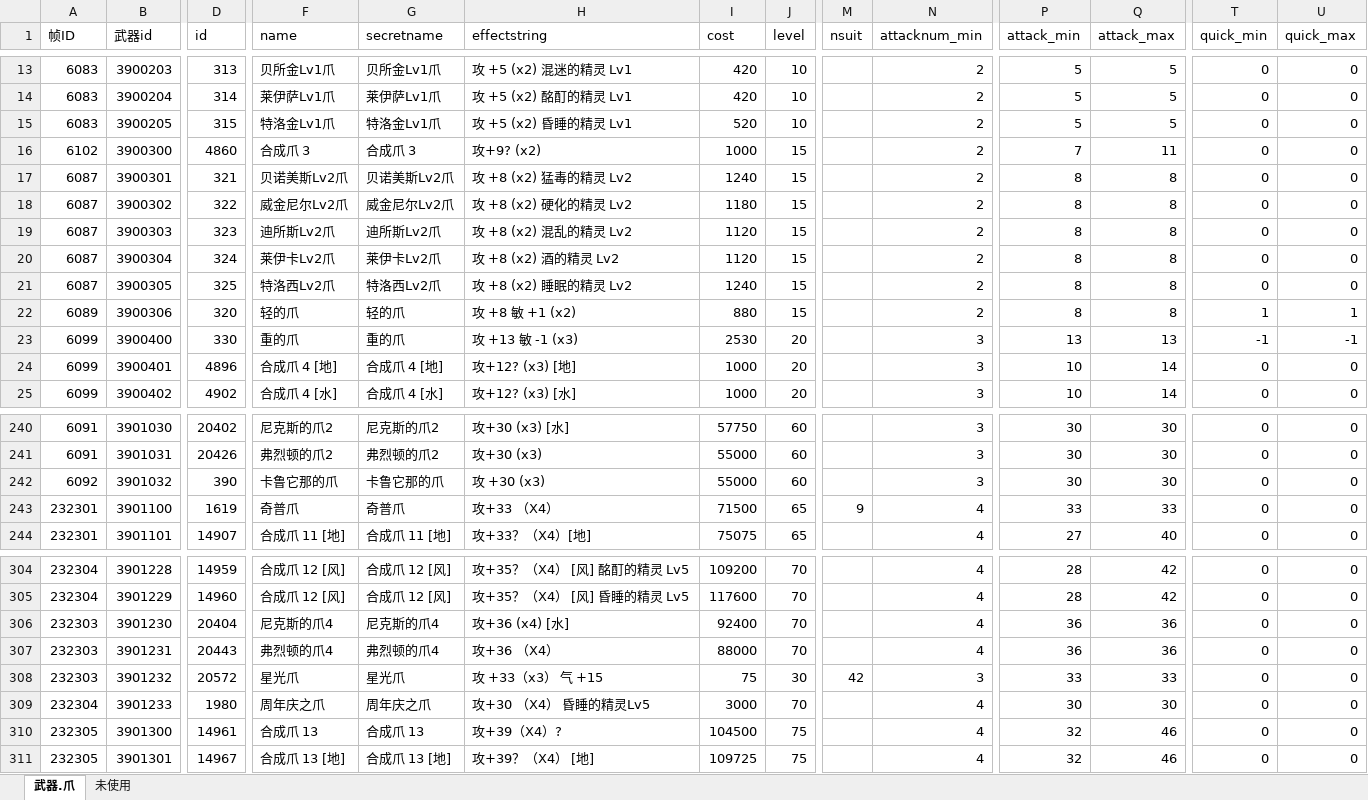
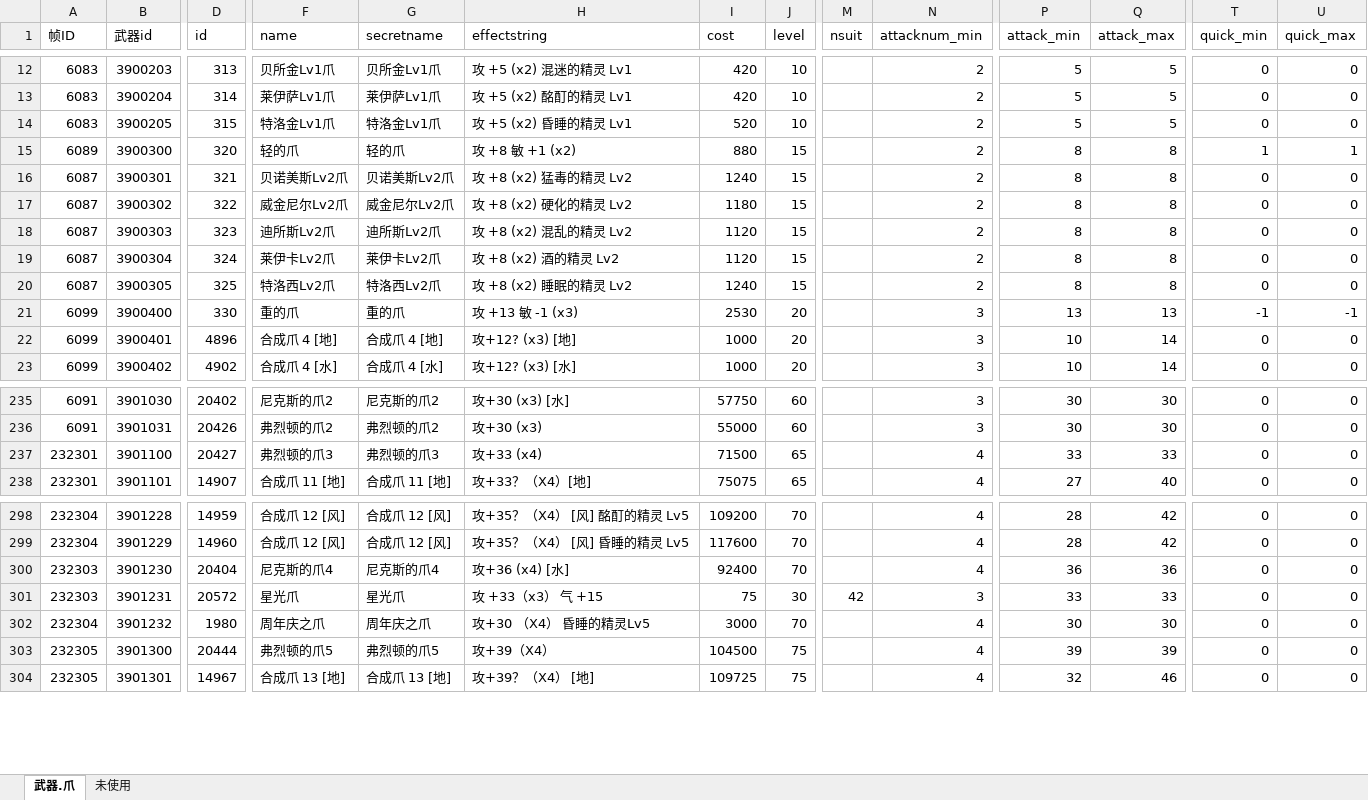
Before and after one commit to 75912001/server, an Excel workbook: docs/item.equipment.weapon.爪.8.0.xlsx, sheet 武器.爪, drawn as a sheet; only a part is shown, gaps mark what is left out; values as stored, in another font and other column widths than the file's, no cell formats; charts and pictures and table styles not drawn; removed rows and columns are numbered as before the commit, all else as after; rows hold the shown columns only; the diff covers the shown part only; the diff names each change by its address in the sheet, - before the commit and + after, or states it on an @@ line.

```diff
--- a/docs/item.equipment.weapon.爪.8.0.xlsx (sheet 武器.爪)
+++ b/docs/item.equipment.weapon.爪.8.0.xlsx (sheet 武器.爪)
-A15 (帧ID): 6102
+A15 (帧ID): 6089
-D15 (id): 4860
+D15 (id): 320
-F15 (name): 合成爪 3
+F15 (name): 轻的爪
-G15 (secretname): 合成爪 3
+G15 (secretname): 轻的爪
-H15 (effectstring): 攻+9? (x2)
+H15 (effectstring): 攻 +8 敏 +1 (x2)
-I15 (cost): 1000
+I15 (cost): 880
-P15 (attack_min): 7
+P15 (attack_min): 8
-Q15 (attack_max): 11
+Q15 (attack_max): 8
-T15 (quick_min): 0
+T15 (quick_min): 1
-U15 (quick_max): 0
+U15 (quick_max): 1
-row 22: 6089 | 3900306 | 320 | 轻的爪 | 轻的爪 | 攻 +8 敏 +1 (x2) | 880 | 15 |  | 2 | 8 | 8 | 1 | 1
-row 242: 6092 | 3901032 | 390 | 卡鲁它那的爪 | 卡鲁它那的爪 | 攻 +30 (x3) | 55000 | 60 |  | 3 | 30 | 30 | 0 | 0
-D237 (id): 1619
+D237 (id): 20427
-F237 (name): 奇普爪
+F237 (name): 弗烈顿的爪3
-G237 (secretname): 奇普爪
+G237 (secretname): 弗烈顿的爪3
-H237 (effectstring): 攻+33 （X4）
+H237 (effectstring): 攻+33 (x4)
-M237 (nsuit): 9
+M237 (nsuit): (empty)
-D301 (id): 20443
+D301 (id): 20572
-F301 (name): 弗烈顿的爪4
+F301 (name): 星光爪
-G301 (secretname): 弗烈顿的爪4
+G301 (secretname): 星光爪
-H301 (effectstring): 攻+36 （X4）
+H301 (effectstring): 攻 +33（x3） 气 +15
-I301 (cost): 88000
+I301 (cost): 75
-J301 (level): 70
+J301 (level): 30
-M301 (nsuit): (empty)
+M301 (nsuit): 42
-N301 (attacknum_min): 4
+N301 (attacknum_min): 3
-P301 (attack_min): 36
+P301 (attack_min): 33
-Q301 (attack_max): 36
+Q301 (attack_max): 33
-row 308: 232303 | 3901232 | 20572 | 星光爪 | 星光爪 | 攻 +33（x3） 气 +15 | 75 | 30 | 42 | 3 | 33 | 33 | 0 | 0
-B302 (武器id): 3901233
+B302 (武器id): 3901232
-D303 (id): 14961
+D303 (id): 20444
-F303 (name): 合成爪 13
+F303 (name): 弗烈顿的爪5
-G303 (secretname): 合成爪 13
+G303 (secretname): 弗烈顿的爪5
-H303 (effectstring): 攻+39（X4）?
+H303 (effectstring): 攻+39（X4）
-P303 (attack_min): 32
+P303 (attack_min): 39
-Q303 (attack_max): 46
+Q303 (attack_max): 39
```
Also changed, not shown: 6 removed rows and 186 edited cells elsewhere in this sheet, cell formats, charts or pictures.
